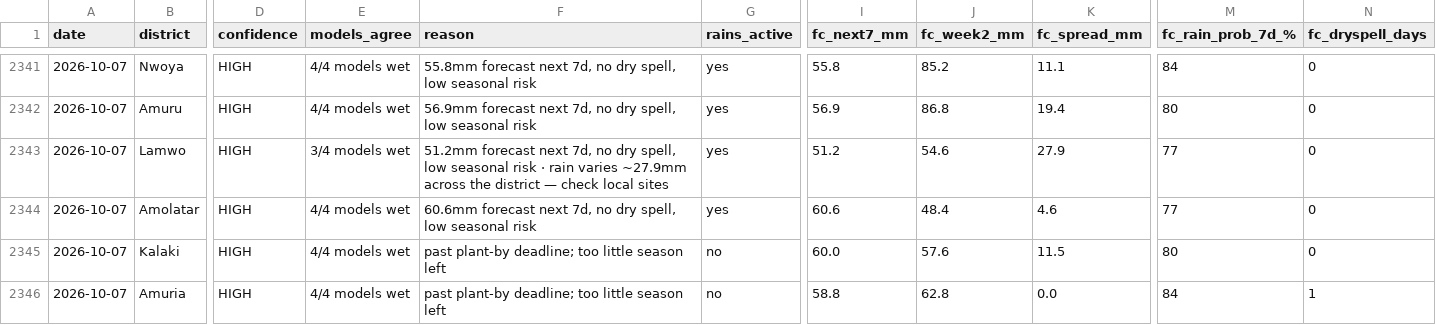
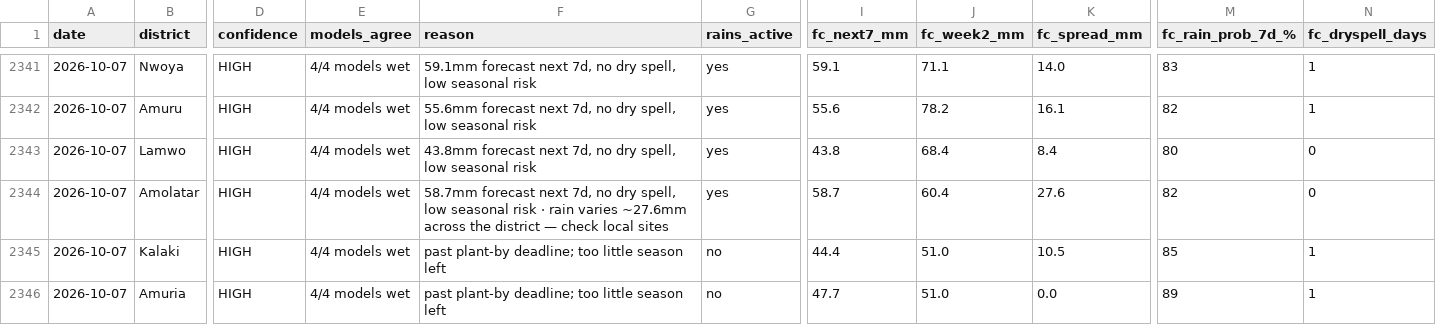
Before and after one commit to quinn-Uganda/planting-monitor, a CSV file: planting_monitor_out/history.csv, drawn as a sheet; only a part is shown, gaps mark what is left out; the diff covers the shown part only; the diff names each change by its address in the sheet, - before the commit and + after, or states it on an @@ line.

```diff
--- a/planting_monitor_out/history.csv
+++ b/planting_monitor_out/history.csv
-F2341 (reason): 55.8mm forecast next…
+F2341 (reason): 59.1mm forecast next…
-I2341 (fc_next7_mm): 55.8
+I2341 (fc_next7_mm): 59.1
-J2341 (fc_week2_mm): 85.2
+J2341 (fc_week2_mm): 71.1
-K2341 (fc_spread_mm): 11.1
+K2341 (fc_spread_mm): 14.0
-M2341 (fc_rain_prob_7d_%): 84
+M2341 (fc_rain_prob_7d_%): 83
-N2341:N2342 (fc_dryspell_days): 0
+N2341:N2342 (fc_dryspell_days): 1
-F2342 (reason): 56.9mm forecast next…
+F2342 (reason): 55.6mm forecast next…
-I2342 (fc_next7_mm): 56.9
+I2342 (fc_next7_mm): 55.6
-J2342 (fc_week2_mm): 86.8
+J2342 (fc_week2_mm): 78.2
-K2342 (fc_spread_mm): 19.4
+K2342 (fc_spread_mm): 16.1
-M2342 (fc_rain_prob_7d_%): 80
+M2342 (fc_rain_prob_7d_%): 82
-E2343 (models_agree): 3/4 models wet
+E2343 (models_agree): 4/4 models wet
-F2343 (reason): 51.2mm forecast next 7d, no dry spell, low seasonal risk · rain varies ~27.9mm across the district — check local sites
+F2343 (reason): 43.8mm forecast next 7d, no dry spell, low seasonal risk
-I2343 (fc_next7_mm): 51.2
+I2343 (fc_next7_mm): 43.8
-J2343 (fc_week2_mm): 54.6
+J2343 (fc_week2_mm): 68.4
-K2343 (fc_spread_mm): 27.9
+K2343 (fc_spread_mm): 8.4
-M2343 (fc_rain_prob_7d_%): 77
+M2343 (fc_rain_prob_7d_%): 80
-F2344 (reason): 60.6mm forecast next 7d, no dry spell, low seasonal risk
+F2344 (reason): 58.7mm forecast next 7d, no dry spell, low seasonal risk · rain varies ~27.6mm across the district — check local sites
-I2344 (fc_next7_mm): 60.6
+I2344 (fc_next7_mm): 58.7
-J2344 (fc_week2_mm): 48.4
+J2344 (fc_week2_mm): 60.4
-K2344 (fc_spread_mm): 4.6
+K2344 (fc_spread_mm): 27.6
-M2344 (fc_rain_prob_7d_%): 77
+M2344 (fc_rain_prob_7d_%): 82
-I2345 (fc_next7_mm): 60.0
+I2345 (fc_next7_mm): 44.4
-J2345 (fc_week2_mm): 57.6
+J2345 (fc_week2_mm): 51.0
-K2345 (fc_spread_mm): 11.5
+K2345 (fc_spread_mm): 10.5
-M2345 (fc_rain_prob_7d_%): 80
+M2345 (fc_rain_prob_7d_%): 85
-N2345 (fc_dryspell_days): 0
+N2345 (fc_dryspell_days): 1
-I2346 (fc_next7_mm): 58.8
+I2346 (fc_next7_mm): 47.7
-J2346 (fc_week2_mm): 62.8
+J2346 (fc_week2_mm): 51.0
-M2346 (fc_rain_prob_7d_%): 84
+M2346 (fc_rain_prob_7d_%): 89
```
Also changed, not shown: 85 edited cells elsewhere in this file, planting_monitor_out/status_today.csv, 4 other files.
